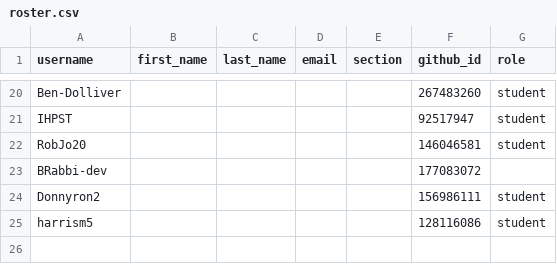
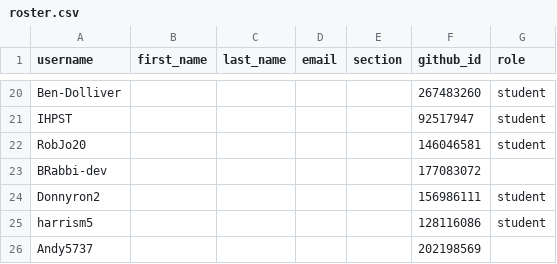
Before and after one commit to utas-kit307/classroom50, a CSV file: kit307-2026/roster.csv, drawn as a sheet; only a part is shown, gaps mark what is left out.

Commit message:
[Classroom 50] Add student: kit307-2026/Andy5737

```diff
--- a/kit307-2026/roster.csv
+++ b/kit307-2026/roster.csv
@@ -25 +25,2 @@ Donnyron2,,,,,156986111,student
 harrism5,,,,,128116086,student
+Andy5737,,,,,202198569,
```
